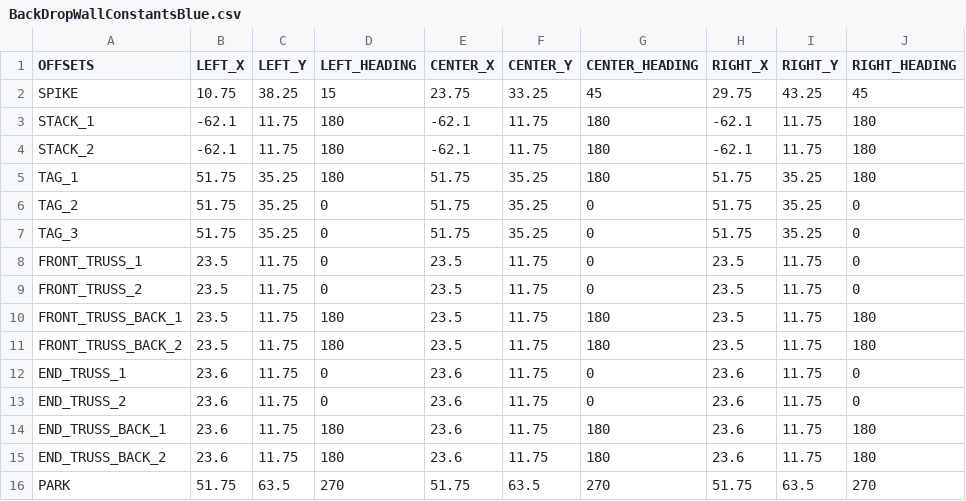
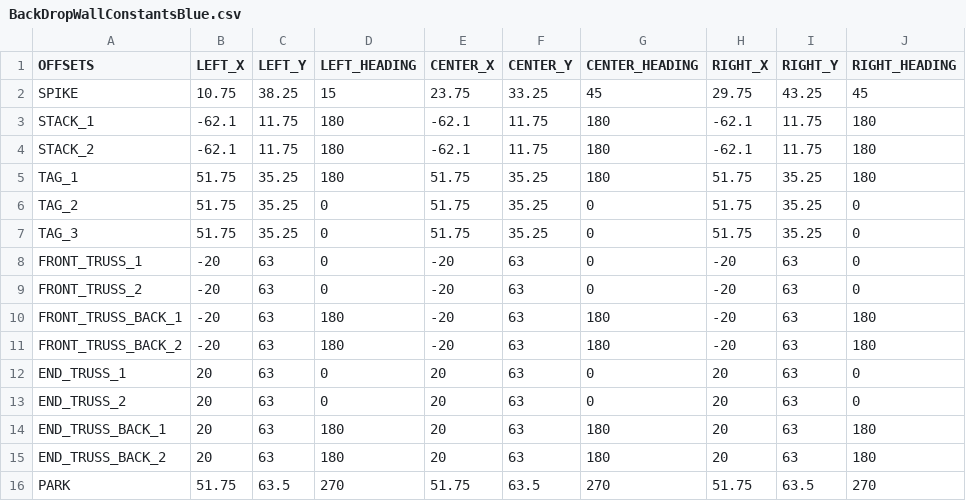
Before and after one commit to Fission310/center-stage, a CSV file: opmode/auton/util/csv/BackDropWallConstantsBlue.csv, drawn as a sheet.

```diff
--- a/opmode/auton/util/csv/BackDropWallConstantsBlue.csv
+++ b/opmode/auton/util/csv/BackDropWallConstantsBlue.csv
@@ -7,10 +7,10 @@ TAG_2,51.75,35.25,0,51.75,35.25,0,51.75,35.25,0
 TAG_3,51.75,35.25,0,51.75,35.25,0,51.75,35.25,0
-FRONT_TRUSS_1,23.5,11.75,0,23.5,11.75,0,23.5,11.75,0
-FRONT_TRUSS_2,23.5,11.75,0,23.5,11.75,0,23.5,11.75,0
-FRONT_TRUSS_BACK_1,23.5,11.75,180,23.5,11.75,180,23.5,11.75,180
-FRONT_TRUSS_BACK_2,23.5,11.75,180,23.5,11.75,180,23.5,11.75,180
-END_TRUSS_1,23.6,11.75,0,23.6,11.75,0,23.6,11.75,0
-END_TRUSS_2,23.6,11.75,0,23.6,11.75,0,23.6,11.75,0
-END_TRUSS_BACK_1,23.6,11.75,180,23.6,11.75,180,23.6,11.75,180
-END_TRUSS_BACK_2,23.6,11.75,180,23.6,11.75,180,23.6,11.75,180
+FRONT_TRUSS_1,-20,63,0,-20,63,0,-20,63,0
+FRONT_TRUSS_2,-20,63,0,-20,63,0,-20,63,0
+FRONT_TRUSS_BACK_1,-20,63,180,-20,63,180,-20,63,180
+FRONT_TRUSS_BACK_2,-20,63,180,-20,63,180,-20,63,180
+END_TRUSS_1,20,63,0,20,63,0,20,63,0
+END_TRUSS_2,20,63,0,20,63,0,20,63,0
+END_TRUSS_BACK_1,20,63,180,20,63,180,20,63,180
+END_TRUSS_BACK_2,20,63,180,20,63,180,20,63,180
 PARK,51.75,63.5,270,51.75,63.5,270,51.75,63.5,270
```
Also changed, not shown: opmode/auton/util/csv/FrontWallConstantsBlue.csv, 19 other files.
